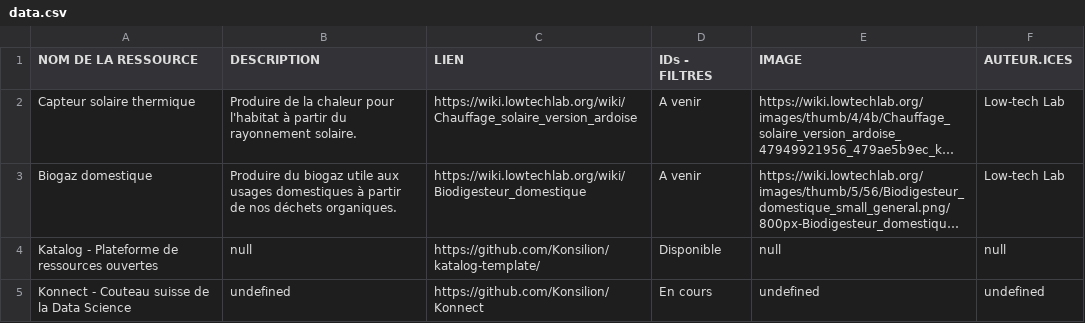
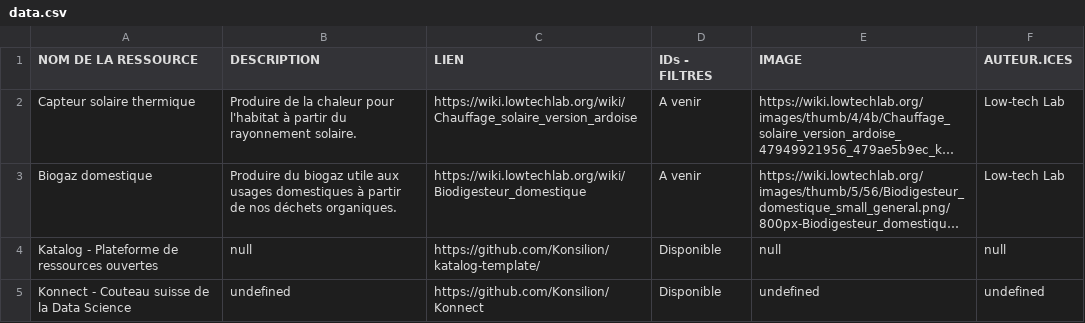
Before and after one commit to Konsilion/katalog-template, a CSV file: docs/katalog/projets/data.csv, drawn as a sheet; long unchanged cells end in …; the diff names each change by its address in the sheet, - before the commit and + after, or states it on an @@ line.

Commit message:
Commit on branch 'datami-2022-12-01-data-csv-9bb2a129-b4c7-433e-8de2-687fdc152dca' Date: 01/12/2022 Time: 22:46:04 ----
Contribution from:

```diff
--- a/docs/katalog/projets/data.csv
+++ b/docs/katalog/projets/data.csv
-D5 (IDs - FILTRES): En cours
+D5 (IDs - FILTRES): Disponible
```
